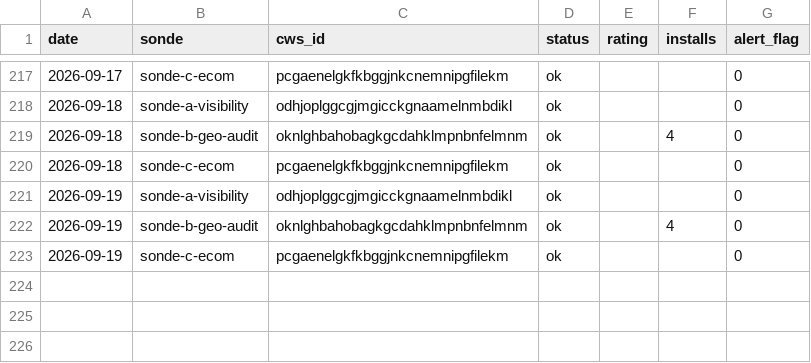
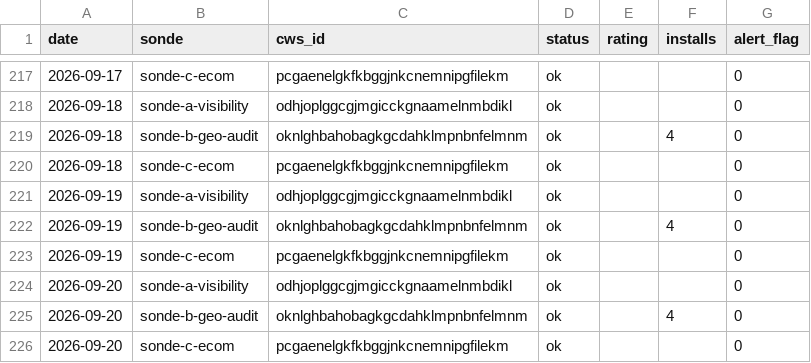
Before and after one commit to Sebastian-code-automation/ducens-watchtower, a CSV file: metrics.csv, drawn as a sheet; only a part is shown, gaps mark what is left out; the diff names each change by its address in the sheet, - before the commit and + after, or states it on an @@ line.

Commit message:
chore: métriques + statut 2026-09-20

```diff
--- a/metrics.csv
+++ b/metrics.csv
+row 224: 2026-09-20 | sonde-a-visibility | odhjoplggcgjmgicckgnaamelnmbdikl | ok |  |  | 0
+row 225: 2026-09-20 | sonde-b-geo-audit | oknlghbahobagkgcdahklmpnbnfelmnm | ok |  | 4 | 0
+row 226: 2026-09-20 | sonde-c-ecom | pcgaenelgkfkbggjnkcnemnipgfilekm | ok |  |  | 0
```
Also changed, not shown: 1 other file.
